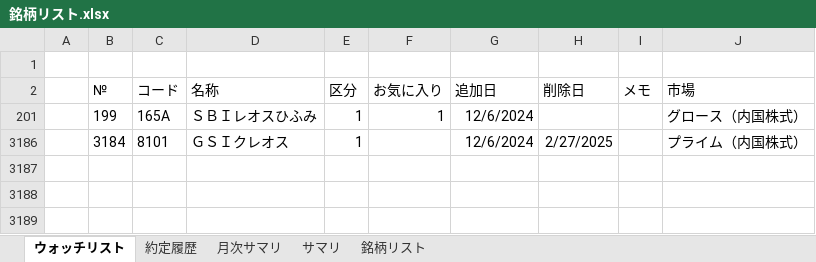
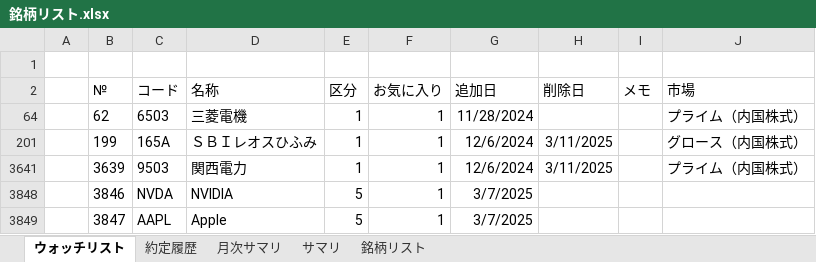
Before and after one commit to sadac23/OptimalTraderDraft, an Excel workbook: ConsoleApp1/Doc/銘柄リスト.xlsx, sheet ウォッチリスト, drawn as a sheet; values as stored, in another font and other column widths than the file's, no borders; conditional formats not drawn; removed rows and columns are numbered as before the commit, all else as after; the diff names each change by its address in the sheet, - before the commit and + after, or states it on an @@ line.

```diff
--- a/ConsoleApp1/Doc/銘柄リスト.xlsx (sheet ウォッチリスト)
+++ b/ConsoleApp1/Doc/銘柄リスト.xlsx (sheet ウォッチリスト)
+row 64:  | 62 | 6503 | 三菱電機 | 1 | 1 | 11/28/2024 |  |  | プライム（内国株式）
-H201 (削除日): (empty)
+H201 (削除日): 3/11/2025
@@ row 3186 hidden:  | 3184 | 8101 | ＧＳＩクレオス | 1 |  | 12/6/2024 | 2/27/2025 |  | プライム（内国株式） @@
+row 3641:  | 3639 | 9503 | 関西電力 | 1 | 1 | 12/6/2024 | 3/11/2025 |  | プライム（内国株式）
+row 3848:  | 3846 | NVDA | NVIDIA | 5 | 1 | 3/7/2025
+row 3849:  | 3847 | AAPL | Apple | 5 | 1 | 3/7/2025
```
Also changed, not shown: hidden cells, 4 other files.
